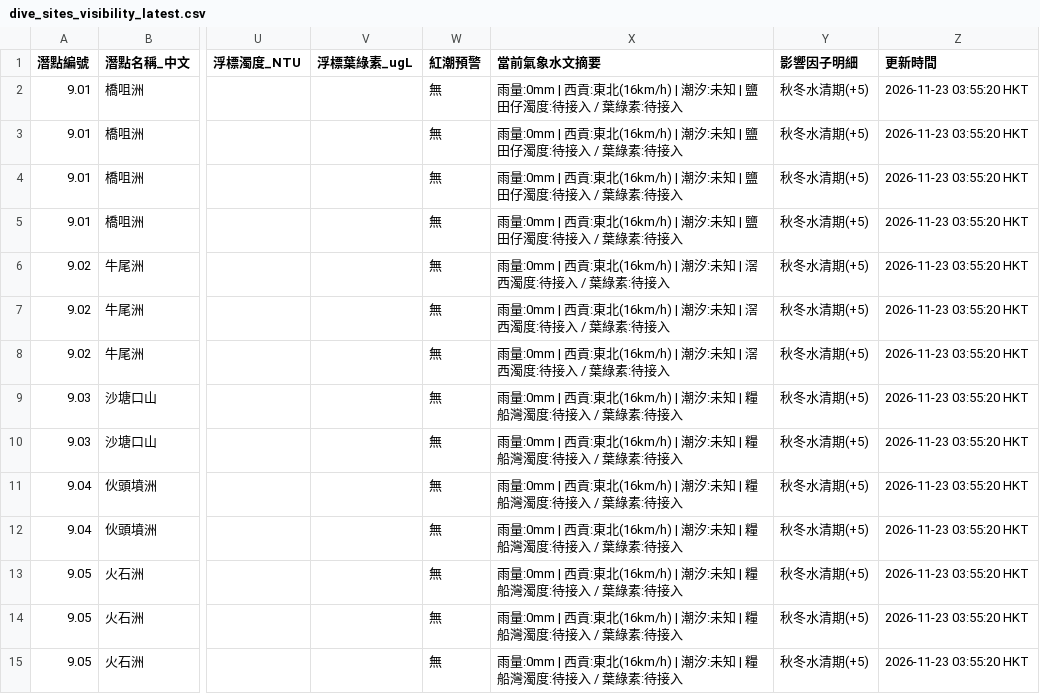
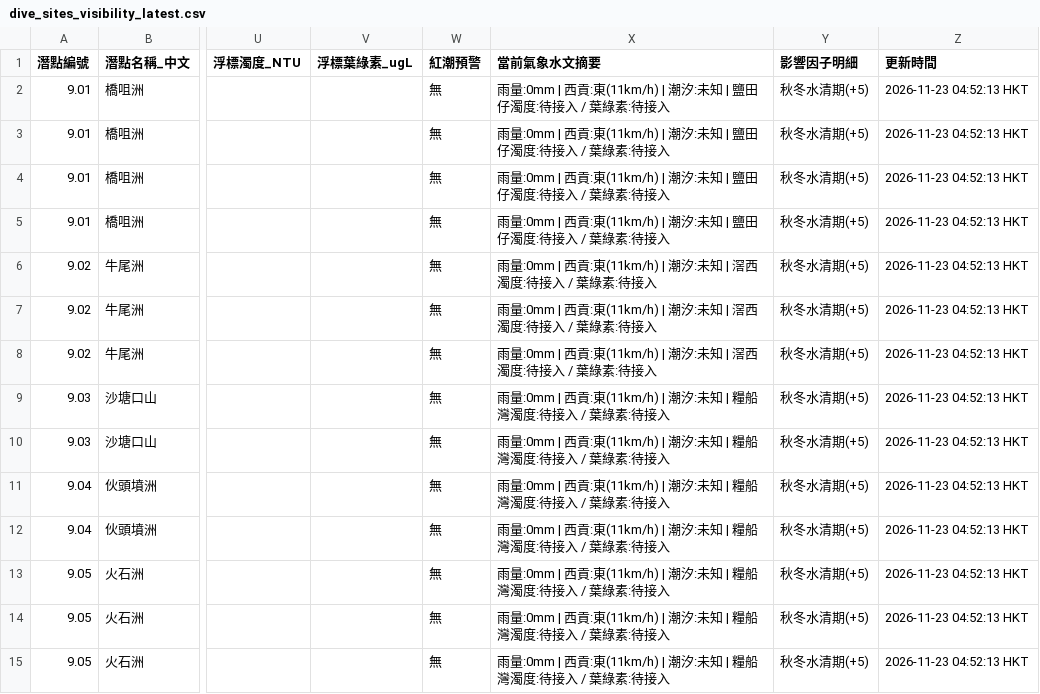
Before and after one commit to chanswc-sys/hk-dive-visibility-api, a CSV file: dive_sites_visibility_latest.csv, drawn as a sheet; only a part is shown, gaps mark what is left out; the diff covers the shown part only; the diff names each change by its address in the sheet, - before the commit and + after, or states it on an @@ line.

```diff
--- a/dive_sites_visibility_latest.csv
+++ b/dive_sites_visibility_latest.csv
-X2:X5 (當前氣象水文摘要): …西貢:東北(16km/h) | 潮汐:…
+X2:X5 (當前氣象水文摘要): …西貢:東(11km/h) | 潮汐:…
-Z2:Z15 (更新時間): 2026-11-23 03:55:20 HKT
+Z2:Z15 (更新時間): 2026-11-23 04:52:13 HKT
-X6:X8 (當前氣象水文摘要): …西貢:東北(16km/h) | 潮汐:…
+X6:X8 (當前氣象水文摘要): …西貢:東(11km/h) | 潮汐:…
-X9:X15 (當前氣象水文摘要): …西貢:東北(16km/h) | 潮汐:…
+X9:X15 (當前氣象水文摘要): …西貢:東(11km/h) | 潮汐:…
```
Also changed, not shown: 140 edited cells elsewhere in this file, visibility_latest.csv, 2 other files.
